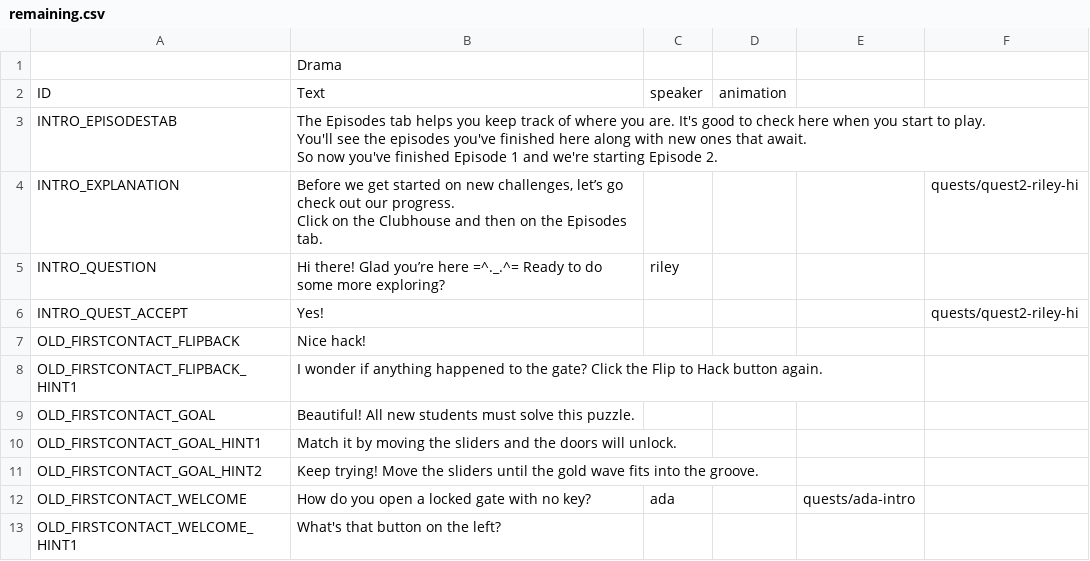
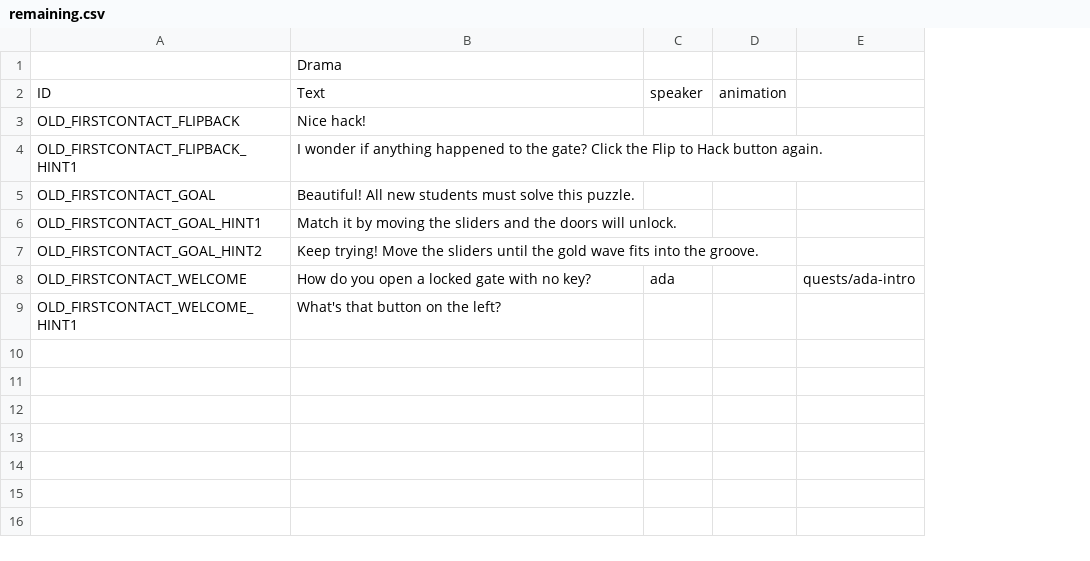
Before and after one commit to endlessm/clubhouse, a CSV file: data/quests_strings/remaining.csv, drawn as a sheet; removed rows and columns are numbered as before the commit, all else as after; ↵ is a line break in a cell; the diff names each change by its address in the sheet, - before the commit and + after, or states it on an @@ line.

Commit message:
data: Update quests strings CSV
From sheets: all.

Quests requested for import: all.

```diff
--- a/data/quests_strings/remaining.csv
+++ b/data/quests_strings/remaining.csv
-column F, empty
-row 3: INTRO_EPISODESTAB | The Episodes tab helps you keep track of where you are. It's good to check here when you start to play. ↵ You'll see the episodes you've finished here along with new ones that await. ↵ So now you've finished Episode 1 and we're starting Episode 2.
-row 4: INTRO_EXPLANATION | Before we get started on new challenges, let’s go check out our progress. ↵ Click on the Clubhouse and then on the Episodes tab. |  |  |  | quests/quest2-riley-hi
-row 5: INTRO_QUESTION | Hi there! Glad you’re here =^._.^= Ready to do some more exploring? | riley
-row 6: INTRO_QUEST_ACCEPT | Yes! |  |  |  | quests/quest2-riley-hi
```
Also changed, not shown: data/quests_strings/firstcontact.csv, data/quests_strings/intro.csv.
